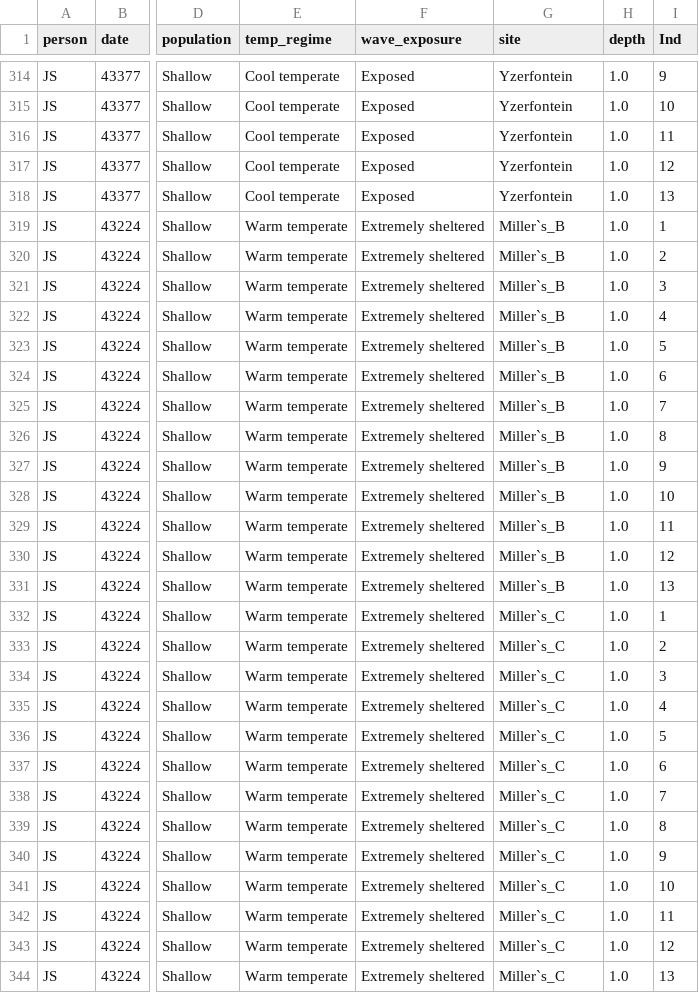
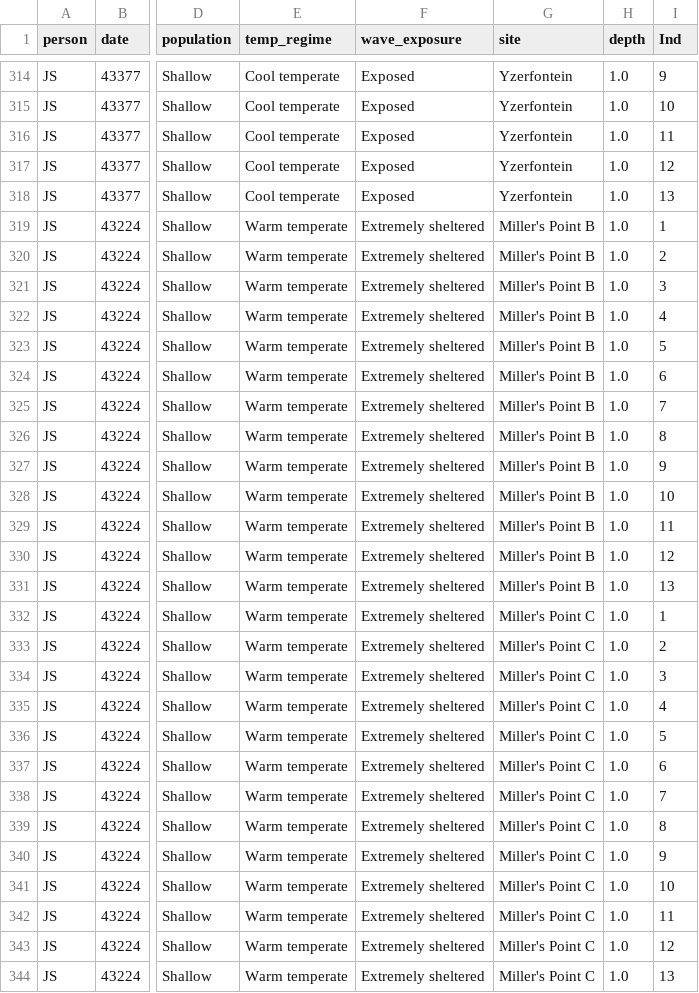
Before and after one commit to RossCoppin/PhD, a CSV file: data/morph_data/eck_morph_data.csv, drawn as a sheet; only a part is shown, gaps mark what is left out; the diff names each change by its address in the sheet, - before the commit and + after, or states it on an @@ line.

Commit message:
fixed some minor bugs in the dataset

```diff
--- a/data/morph_data/eck_morph_data.csv
+++ b/data/morph_data/eck_morph_data.csv
-G319:G331 (site): Miller`s_B
+G319:G331 (site): Miller's Point B
-G332:G344 (site): Miller`s_C
+G332:G344 (site): Miller's Point C
```
Also changed, not shown: metadata/site_meta_complete.csv, metadata/wave_complete.csv.
